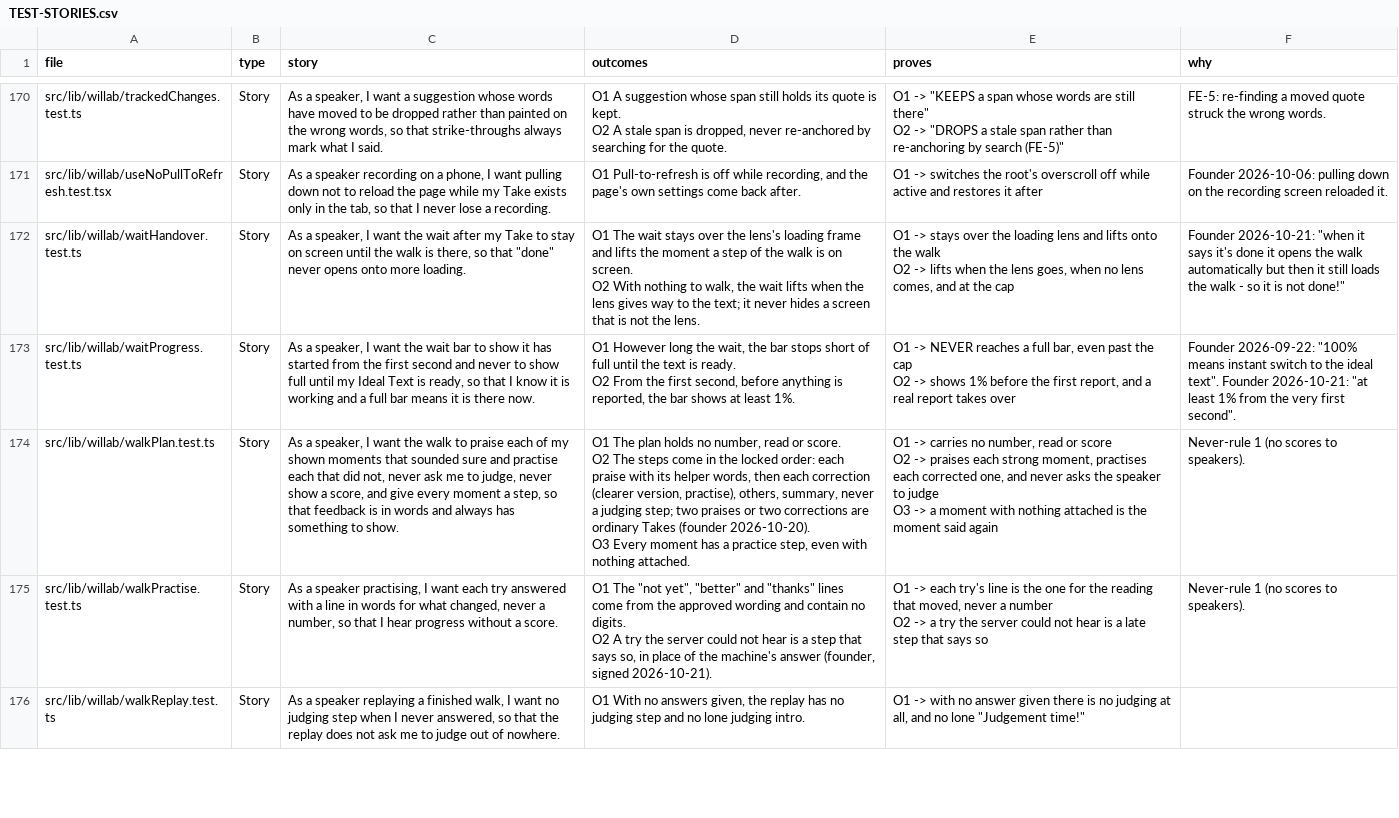
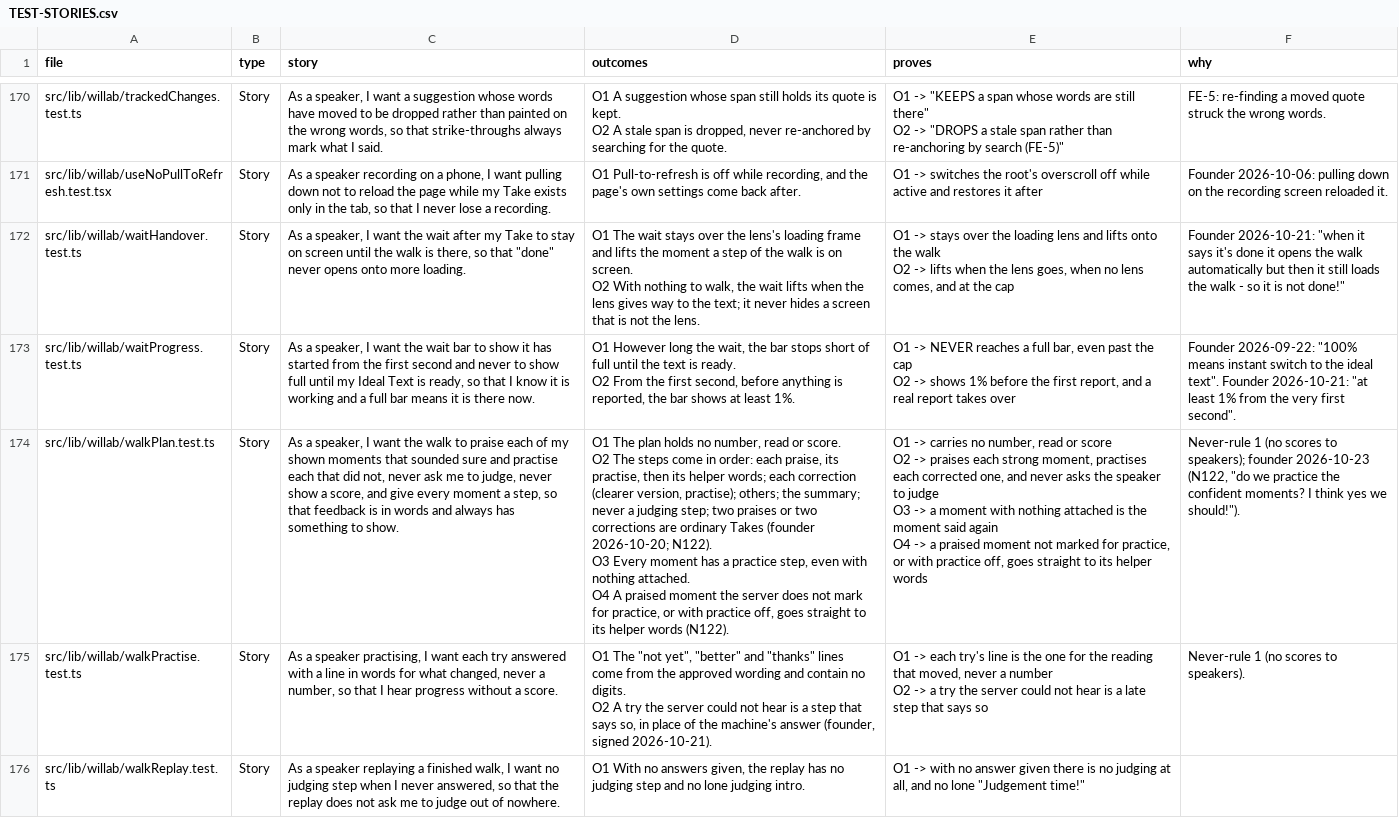
Before and after one commit to wilplus/frontend-cursor, a CSV file: docs/TEST-STORIES.csv, drawn as a sheet; only a part is shown, gaps mark what is left out; the diff covers the shown part only.

```diff
--- a/docs/TEST-STORIES.csv
+++ b/docs/TEST-STORIES.csv
@@ -1044,7 +1049,9 @@ O2  From the first second, before anything is reported, the bar shows at least 1
 O2 -> shows 1% before the first report, and a real report takes over","Founder 2026-09-22: ""100% means instant switch to the ideal text"". Founder 2026-10-21: ""at least 1% from the very first second""."
-src/lib/willab/walkPlan.test.ts,Story,"As a speaker, I want the walk to praise each of my shown moments that sounded sure and practise each that did not, never ask me to judge, never show a score, and give every moment a step, so that feedback is in words and always has something to show.","O1  The plan holds no number, read or score.
-O2  The steps come in the locked order: each praise with its helper words, then each correction (clearer version, practise), others, summary, never a judging step; two praises or two corrections are ordinary Takes (founder 2026-10-20).
-O3  Every moment has a practice step, even with nothing attached.","O1 -> carries no number, read or score
-O2 -> praises each strong moment, practises each corrected one, and never asks the speaker to judge
-O3 -> a moment with nothing attached is the moment said again",Never-rule 1 (no scores to speakers).
+src/lib/willab/walkPlan.test.ts,Story,"As a speaker, I want the walk to praise each of my shown moments that sounded sure and practise each that did not, never ask me to judge, never show a score, and give every moment a step, so that feedback is in words and always has something to show.","O1  The plan holds no number, read or score.
+O2  The steps come in order: each praise, its practise, then its helper words; each correction (clearer version, practise); others; the summary; never a judging step; two praises or two corrections are ordinary Takes (founder 2026-10-20; N122).
+O3  Every moment has a practice step, even with nothing attached.
+O4  A praised moment the server does not mark for practice, or with practice off, goes straight to its helper words (N122).","O1 -> carries no number, read or score
+O2 -> praises each strong moment, practises each corrected one, and never asks the speaker to judge
+O3 -> a moment with nothing attached is the moment said again
+O4 -> a praised moment not marked for practice, or with practice off, goes straight to its helper words","Never-rule 1 (no scores to speakers); founder 2026-10-23 (N122, ""do we practice the confident moments? I think yes we should!"")."
 src/lib/willab/walkPractise.test.ts,Story,"As a speaker practising, I want each try answered with a line in words for what changed, never a number, so that I hear progress without a score.","O1  The ""not yet"", ""better"" and ""thanks"" lines come from the approved wording and contain no digits.
```
Also changed, not shown: 8 edited cells elsewhere in this file, 22 other files.
